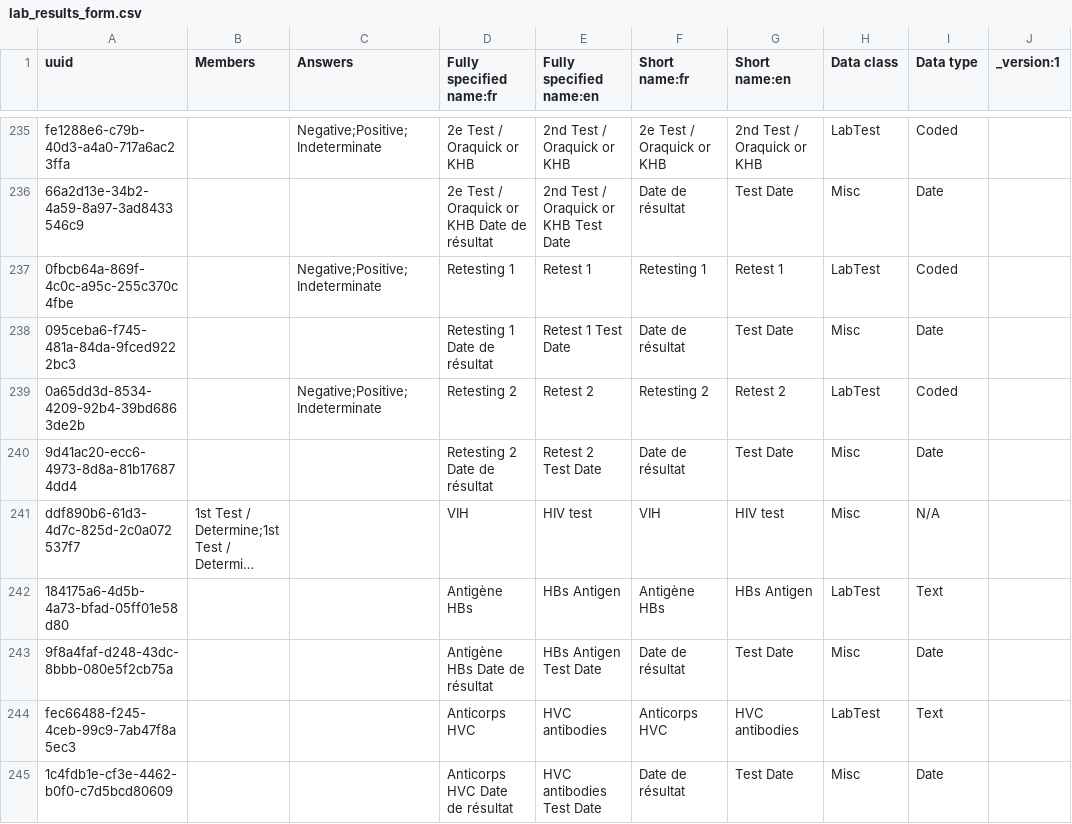
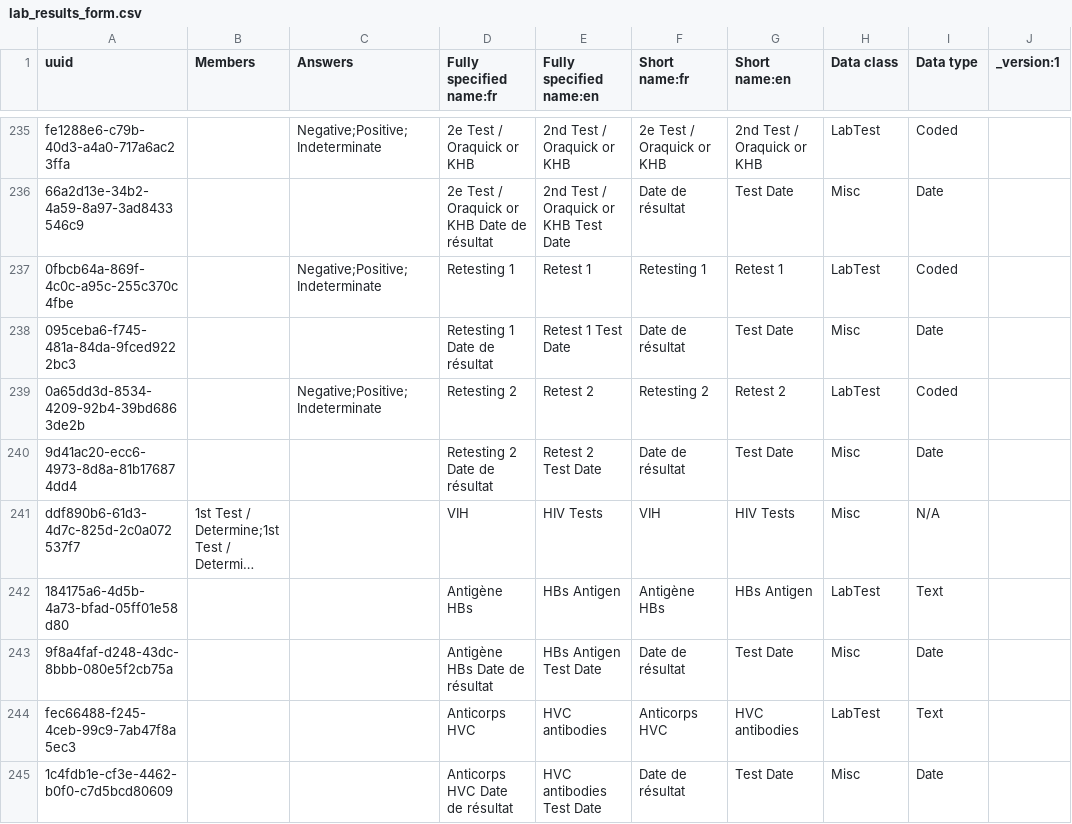
Before and after one commit to jembi/cameroon-bahmni-metadata, a CSV file: configuration/concepts/lab_results_form.csv, drawn as a sheet; only a part is shown, gaps mark what is left out; long unchanged cells end in …; the diff covers the shown part only; the diff names each change by its address in the sheet, - before the commit and + after, or states it on an @@ line.

Commit message:
COM-29 Fix import issues
Renamed HIV test to HIV Tests as it was conflicting with another concept.

Assigned a new uuid to CSF as it was duplicated with CSF parasitology.

```diff
--- a/configuration/concepts/lab_results_form.csv
+++ b/configuration/concepts/lab_results_form.csv
-E241 (Fully specified name:en): HIV test
+E241 (Fully specified name:en): HIV Tests
-G241 (Short name:en): HIV test
+G241 (Short name:en): HIV Tests
```
Also changed, not shown: 4 edited cells elsewhere in this file.
